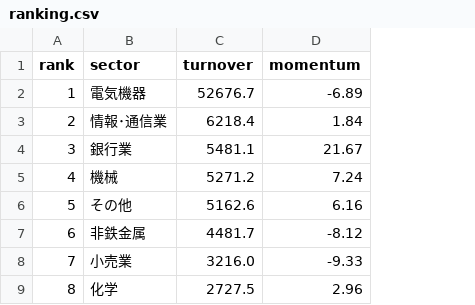
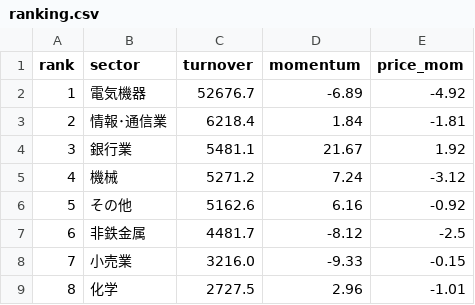
Before and after one commit to hatsuyofuji-create/stock-screener, a CSV file: jp-sector-flow/db/ranking.csv, drawn as a sheet; only a part is shown; the diff names each change by its address in the sheet, - before the commit and + after, or states it on an @@ line.

```diff
--- a/jp-sector-flow/db/ranking.csv
+++ b/jp-sector-flow/db/ranking.csv
+column E (price_mom), rows 2-9: -4.92 | -1.81 | 1.92 | -3.12 | -0.92 | -2.5 | -0.15 | -1.01
```
Also changed, not shown: 2 other files.
